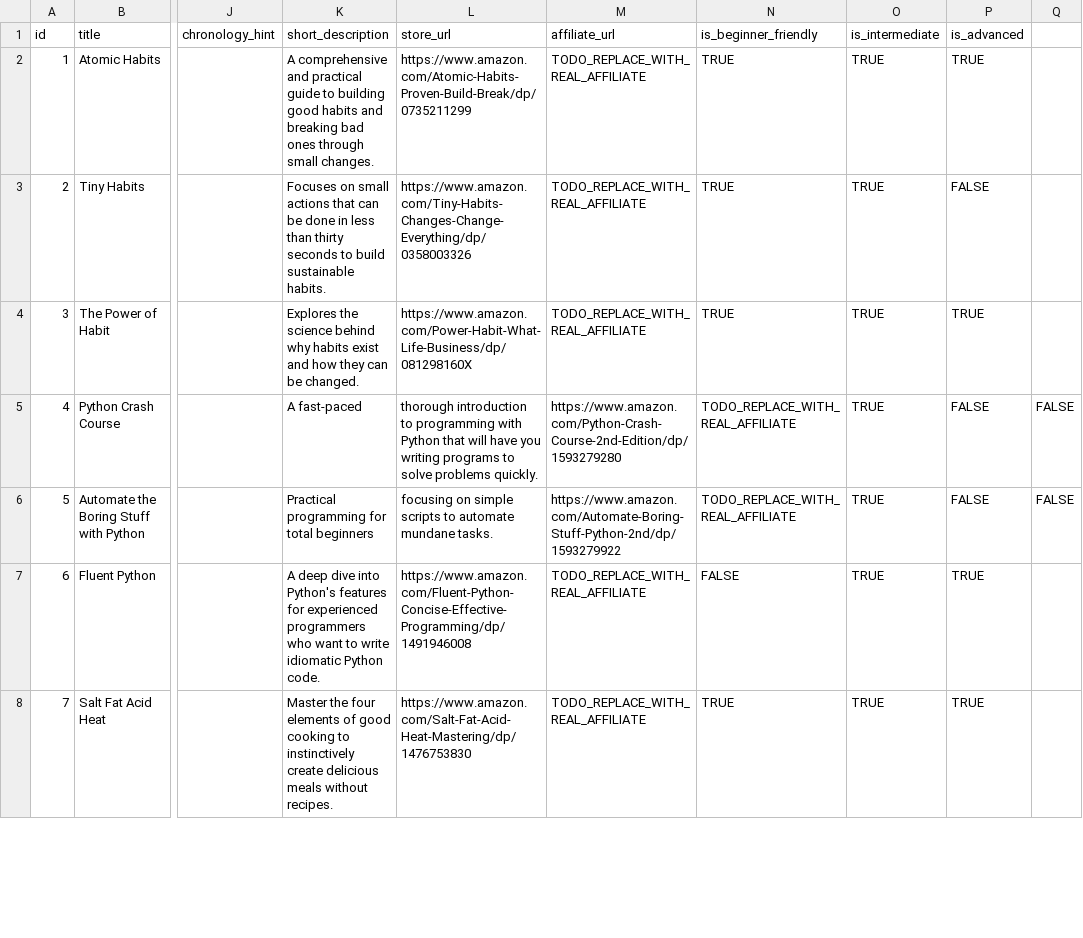
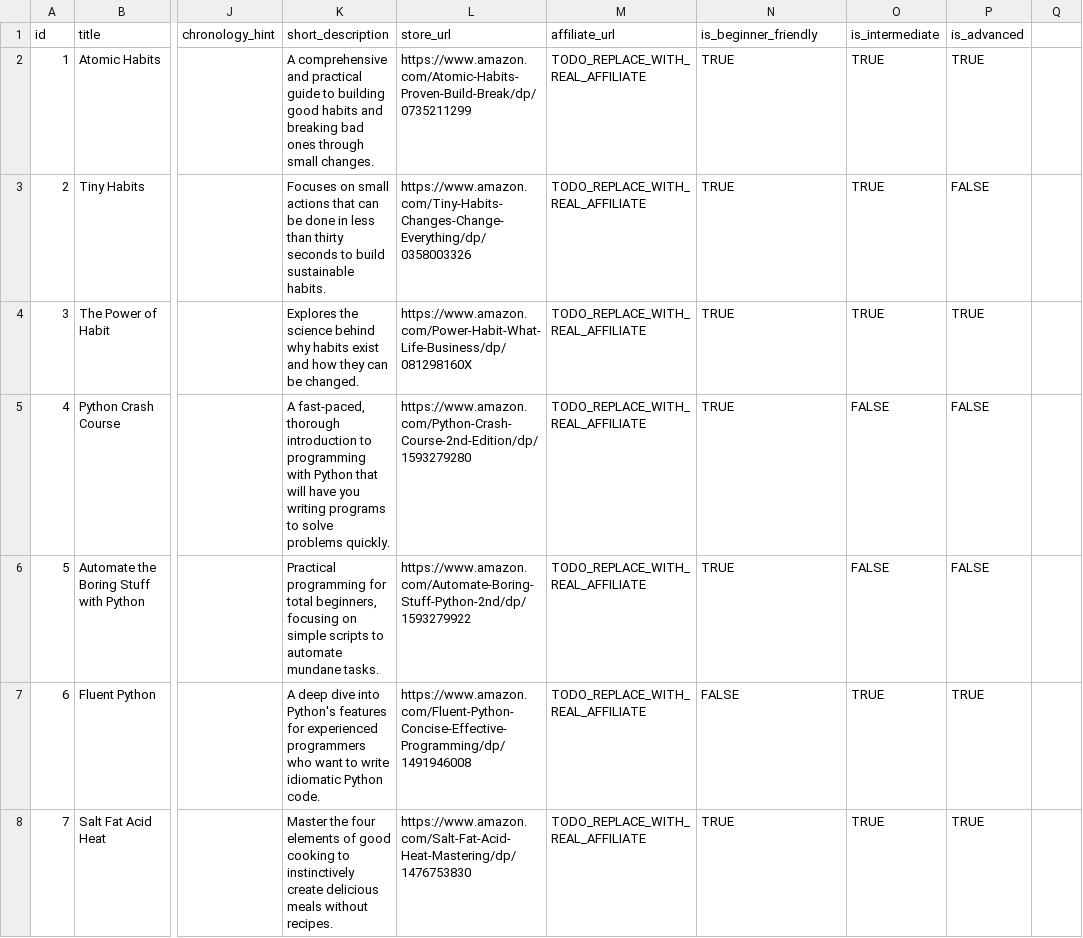
Before and after one commit to halchemylab/halchemy-learning-atlas, a CSV file: data/books.csv, drawn as a sheet; only a part is shown, gaps mark what is left out; the diff covers the shown part only; the diff names each change by its address in the sheet, - before the commit and + after, or states it on an @@ line.

```diff
--- a/data/books.csv
+++ b/data/books.csv
-K5 (short_description): A fast-paced
+K5 (short_description): A fast-paced, thorough introduction to programming with Python that will have you writing programs to solve problems quickly.
-L5 (store_url): thorough introduction to programming with Python that will have you writing programs to solve problems quickly.
+L5 (store_url): https://www.amazon.com/Python-Crash-Course-2nd-Edition/dp/1593279280
-M5 (affiliate_url): https://www.amazon.com/Python-Crash-Course-2nd-Edition/dp/1593279280
+M5 (affiliate_url): TODO_REPLACE_WITH_REAL_AFFILIATE
-N5:N6 (is_beginner_friendly): TODO_REPLACE_WITH_REAL_AFFILIATE
+N5:N6 (is_beginner_friendly): TRUE
-O5:O6 (is_intermediate): TRUE
+O5:O6 (is_intermediate): FALSE
-Q5:Q6: FALSE
+Q5:Q6: (empty)
-K6 (short_description): …for total beginners
+K6 (short_description): …for total beginners, focusing on simple scripts to automate mundane tasks.
-L6 (store_url): focusing on simple scripts to automate mundane tasks.
+L6 (store_url): https://www.amazon.com/Automate-Boring-Stuff-Python-2nd/dp/1593279922
-M6 (affiliate_url): https://www.amazon.com/Automate-Boring-Stuff-Python-2nd/dp/1593279922
+M6 (affiliate_url): TODO_REPLACE_WITH_REAL_AFFILIATE
```
Also changed, not shown: 126 edited cells elsewhere in this file, 2 other files.
